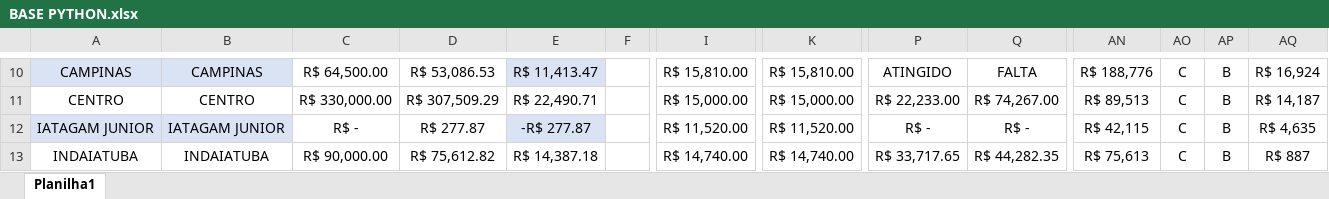
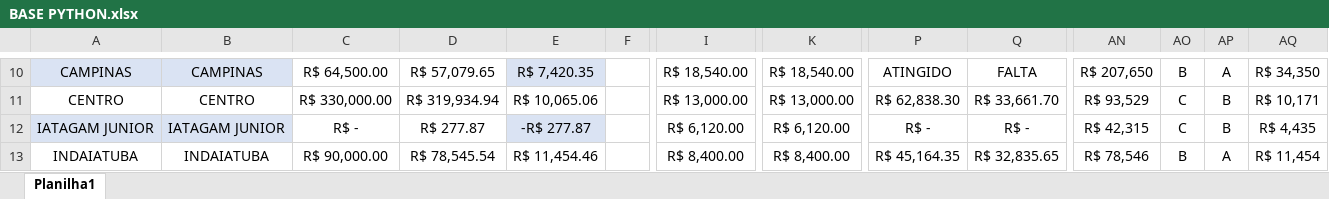
Before and after one commit to JoaoCanhadas/acompanhamento-diario, an Excel workbook: BASE PYTHON.xlsx, sheet Planilha1, drawn as a sheet; only a part is shown, gaps mark what is left out; values as stored, in another font and other column widths than the file's, no borders; conditional formats and table styles not drawn; the diff covers the shown part only; the diff names each change by its address in the sheet, - before the commit and + after, or states it on an @@ line.

```diff
--- a/BASE PYTHON.xlsx (sheet Planilha1)
+++ b/BASE PYTHON.xlsx (sheet Planilha1)
-D10: R$ 53,086.53
+D10: R$ 57,079.65
-E10: R$ 11,413.47
+E10: R$ 7,420.35
-I10: R$ 15,810.00
+I10: R$ 18,540.00
-K10: R$ 15,810.00
+K10: R$ 18,540.00
-AN10: R$ 188,776
+AN10: R$ 207,650
-AO10: C
+AO10: B
-AP10: B
+AP10: A
-AQ10: R$ 16,924
+AQ10: R$ 34,350
-D11: R$ 307,509.29
+D11: R$ 319,934.94
-E11: R$ 22,490.71
+E11: R$ 10,065.06
-I11: R$ 15,000.00
+I11: R$ 13,000.00
-K11: R$ 15,000.00
+K11: R$ 13,000.00
-P11: R$ 22,233.00
+P11: R$ 62,838.30
-Q11: R$ 74,267.00
+Q11: R$ 33,661.70
-AN11: R$ 89,513
+AN11: R$ 93,529
-AQ11: R$ 14,187
+AQ11: R$ 10,171
-I12: R$ 11,520.00
+I12: R$ 6,120.00
-K12: R$ 11,520.00
+K12: R$ 6,120.00
-AN12: R$ 42,115
+AN12: R$ 42,315
-AQ12: R$ 4,635
+AQ12: R$ 4,435
-D13: R$ 75,612.82
+D13: R$ 78,545.54
-E13: R$ 14,387.18
+E13: R$ 11,454.46
-I13: R$ 14,740.00
+I13: R$ 8,400.00
-K13: R$ 14,740.00
+K13: R$ 8,400.00
-P13: R$ 33,717.65
+P13: R$ 45,164.35
-Q13: R$ 44,282.35
+Q13: R$ 32,835.65
-AN13: R$ 75,613
+AN13: R$ 78,546
-AO13: C
+AO13: B
-AP13: B
+AP13: A
-AQ13: R$ 887
+AQ13: R$ 11,454
```
Also changed, not shown: 134 edited cells elsewhere in this sheet.
